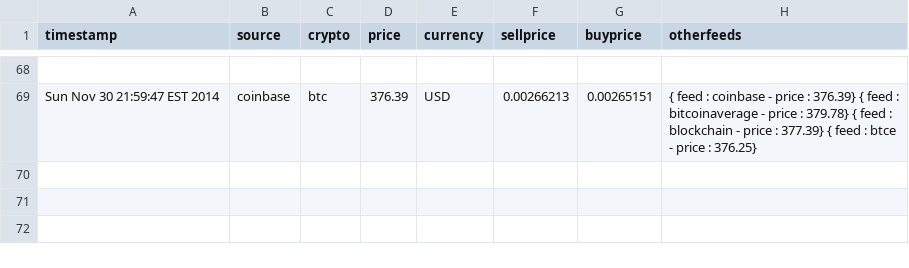
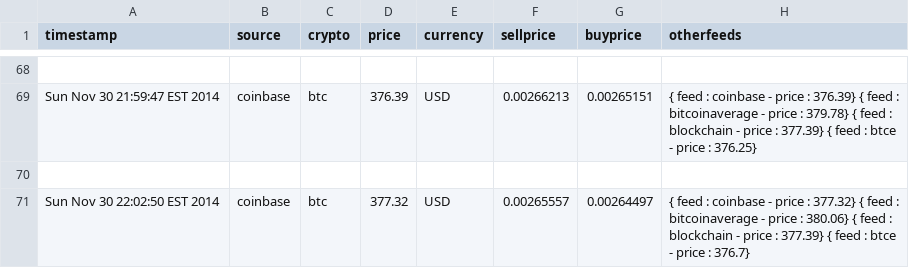
Before and after one commit to KiaraTamm/kiaratamm-OLD, a CSV file: data/ccedk_nbtbtc/wall_shifts.csv, drawn as a sheet; only a part is shown, gaps mark what is left out; the diff names each change by its address in the sheet, - before the commit and + after, or states it on an @@ line.

```diff
--- a/data/ccedk_nbtbtc/wall_shifts.csv
+++ b/data/ccedk_nbtbtc/wall_shifts.csv
+row 70: (empty)
+row 71: Sun Nov 30 22:02:50 EST 2014 | coinbase | btc | 377.32 | USD | 0.00265557 | 0.00264497 | { feed : coinbase - price : 377.32} { feed : bitcoinaverage - price : 380.06} { feed : blockchain - price : 377.39} { feed : btce - price : 376.7}
```
Also changed, not shown: data/ccedk_nbtbtc/orders_history.csv, data/ccedk_nbtppc/orders_history.csv, 9 other files.
